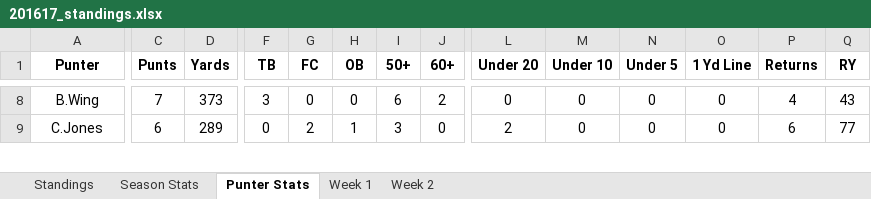
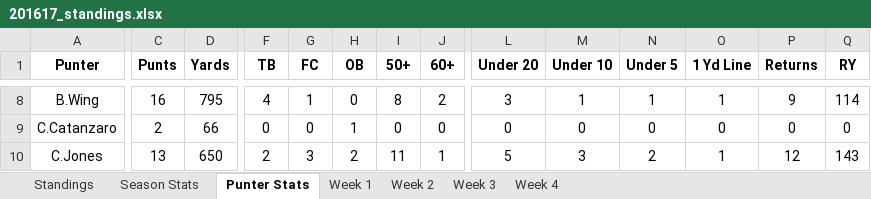
Before and after one commit to davidlevine22/punters_league, an Excel workbook: data/201617_standings.xlsx, sheet Punter Stats, drawn as a sheet; only a part is shown, gaps mark what is left out; values as stored, in another font and other column widths than the file's, no borders; addresses are those after the commit; rows hold the shown columns only; the diff covers the shown part only; the diff names each change by its address in the sheet, - before the commit and + after, or states it on an @@ line.

```diff
--- a/data/201617_standings.xlsx (sheet Punter Stats)
+++ b/data/201617_standings.xlsx (sheet Punter Stats)
+sheet tab: Week 3
+sheet tab: Week 4
-C8 (Punts): 7
+C8 (Punts): 16
-D8 (Yards): 373
+D8 (Yards): 795
-F8 (TB): 3
+F8 (TB): 4
-G8 (FC): 0
+G8 (FC): 1
-I8 (50+): 6
+I8 (50+): 8
-L8 (Under 20): 0
+L8 (Under 20): 3
-M8 (Under 10): 0
+M8 (Under 10): 1
-N8 (Under 5): 0
+N8 (Under 5): 1
-O8 (1 Yd Line): 0
+O8 (1 Yd Line): 1
-P8 (Returns): 4
+P8 (Returns): 9
-Q8 (RY): 43
+Q8 (RY): 114
+row 9: C.Catanzaro | 2 | 66 | 0 | 0 | 1 | 0 | 0 | 0 | 0 | 0 | 0 | 0 | 0
-C10 (Punts): 6
+C10 (Punts): 13
-D10 (Yards): 289
+D10 (Yards): 650
-F10 (TB): 0
+F10 (TB): 2
-G10 (FC): 2
+G10 (FC): 3
-H10 (OB): 1
+H10 (OB): 2
-I10 (50+): 3
+I10 (50+): 11
-J10 (60+): 0
+J10 (60+): 1
-L10 (Under 20): 2
+L10 (Under 20): 5
-M10 (Under 10): 0
+M10 (Under 10): 3
-N10 (Under 5): 0
+N10 (Under 5): 2
-O10 (1 Yd Line): 0
+O10 (1 Yd Line): 1
-P10 (Returns): 6
+P10 (Returns): 12
-Q10 (RY): 77
+Q10 (RY): 143
```
Also changed, not shown: 1 added row and 273 edited cells elsewhere in this sheet, sheet Season Stats, sheet Standings, sheet Week 2, 20 other files.
